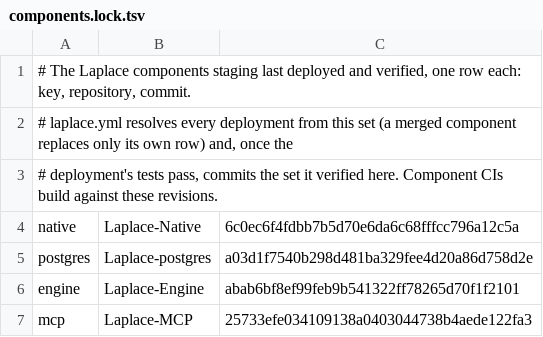
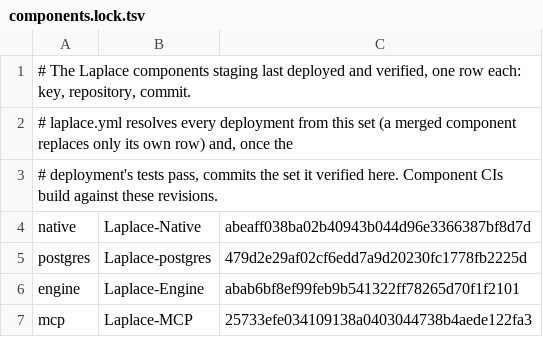
Before and after one commit to SaltyPatron/Laplace-Operations, a TSV file: components.lock.tsv, drawn as a sheet.

Commit message:
Update component lock for Native consensus and postgres diagnostics

```diff
--- a/components.lock.tsv
+++ b/components.lock.tsv
@@ -3,4 +3,4 @@
 # deployment's tests pass, commits the set it verified here. Component CIs build against these revisions.
-native	Laplace-Native	6c0ec6f4fdbb7b5d70e6da6c68fffcc796a12c5a
-postgres	Laplace-postgres	a03d1f7540b298d481ba329fee4d20a86d758d2e
+native	Laplace-Native	abeaff038ba02b40943b044d96e3366387bf8d7d
+postgres	Laplace-postgres	479d2e29af02cf6edd7a9d20230fc1778fb2225d
 engine	Laplace-Engine	abab6bf8ef99feb9b541322ff78265d70f1f2101
```
